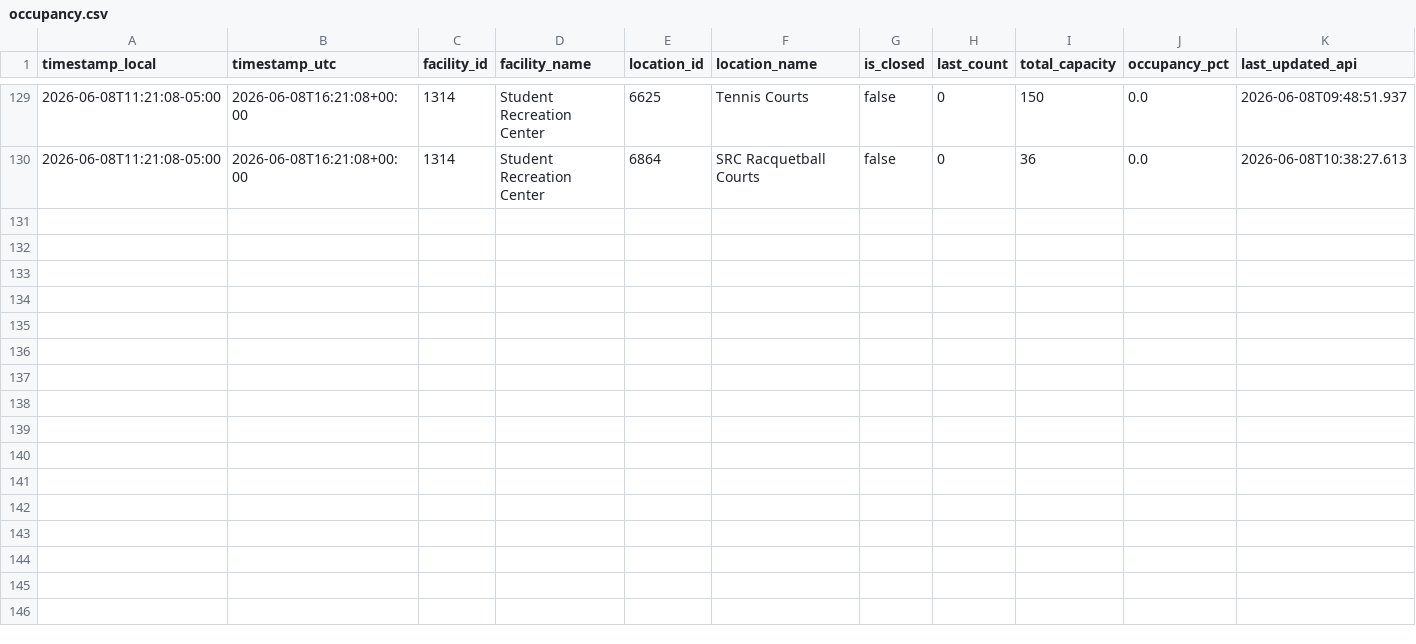
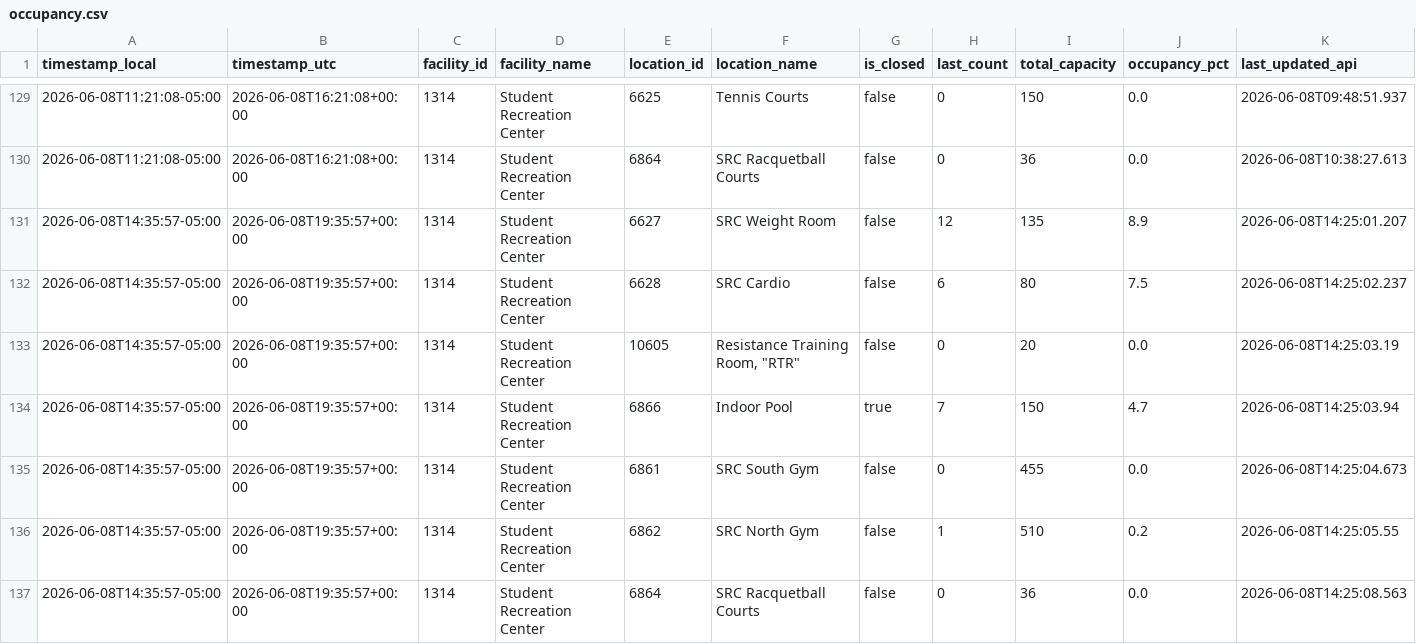
Before and after one commit to sandip1234-coder/occupancy_data_rec_center, a CSV file: data/occupancy.csv, drawn as a sheet; only a part is shown, gaps mark what is left out; rows hold the shown columns only; the diff names each change by its address in the sheet, - before the commit and + after, or states it on an @@ line.

```diff
--- a/data/occupancy.csv
+++ b/data/occupancy.csv
+row 131: 2026-06-08T14:35:57-05:00 | 2026-06-08T19:35:57+00:00 | 1314 | Student Recreation Center | 6627 | SRC Weight Room | false | 12 | 135 | 8.9 | 2026-06-08T14:25:01.207
+row 132: 2026-06-08T14:35:57-05:00 | 2026-06-08T19:35:57+00:00 | 1314 | Student Recreation Center | 6628 | SRC Cardio | false | 6 | 80 | 7.5 | 2026-06-08T14:25:02.237
+row 133: 2026-06-08T14:35:57-05:00 | 2026-06-08T19:35:57+00:00 | 1314 | Student Recreation Center | 10605 | Resistance Training Room, "RTR" | false | 0 | 20 | 0.0 | 2026-06-08T14:25:03.19
+row 134: 2026-06-08T14:35:57-05:00 | 2026-06-08T19:35:57+00:00 | 1314 | Student Recreation Center | 6866 | Indoor Pool | true | 7 | 150 | 4.7 | 2026-06-08T14:25:03.94
+row 135: 2026-06-08T14:35:57-05:00 | 2026-06-08T19:35:57+00:00 | 1314 | Student Recreation Center | 6861 | SRC South Gym | false | 0 | 455 | 0.0 | 2026-06-08T14:25:04.673
+row 136: 2026-06-08T14:35:57-05:00 | 2026-06-08T19:35:57+00:00 | 1314 | Student Recreation Center | 6862 | SRC North Gym | false | 1 | 510 | 0.2 | 2026-06-08T14:25:05.55
+row 137: 2026-06-08T14:35:57-05:00 | 2026-06-08T19:35:57+00:00 | 1314 | Student Recreation Center | 6864 | SRC Racquetball Courts | false | 0 | 36 | 0.0 | 2026-06-08T14:25:08.563
```
